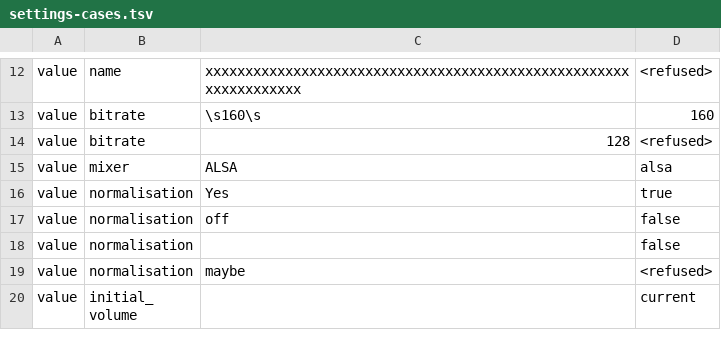
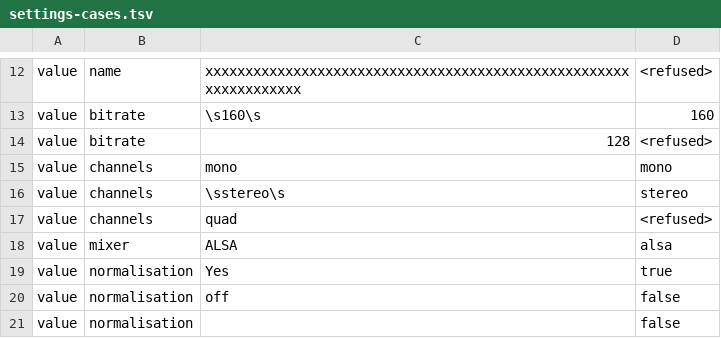
Before and after one commit to TomaszKondraciuk/lithify, a TSV file: agent/settings-cases.tsv, drawn as a sheet; only a part is shown, gaps mark what is left out; the shorter side is filled out with more unchanged rows; the diff names each change by its address in the sheet, - before the commit and + after, or states it on an @@ line.

```diff
--- a/agent/settings-cases.tsv
+++ b/agent/settings-cases.tsv
+row 15: value | channels | mono | mono
+row 16: value | channels | \sstereo\s | stereo
+row 17: value | channels | quad | <refused>
```
Also changed, not shown: agent/settings.tsv, 7 other files.
